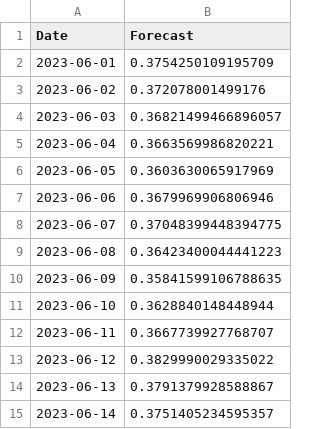
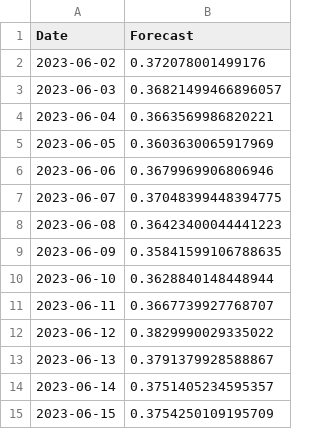
Before and after one commit to mahad-asim76/Flask-Application, a CSV file: ADA.csv, drawn as a sheet.

Commit message:
Update ADA.csv

```diff
--- a/ADA.csv
+++ b/ADA.csv
@@ -1,3 +1,2 @@
 Date,Forecast
-2023-06-01,0.3754250109195709
 2023-06-02,0.372078001499176
@@ -15 +14,2 @@ Date,Forecast
 2023-06-14,0.3751405234595357
+2023-06-15,0.3754250109195709
```
